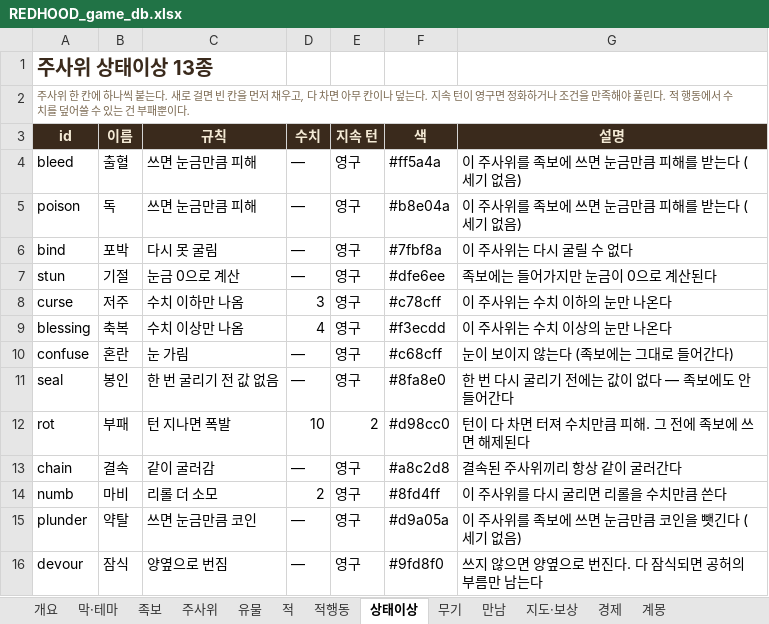
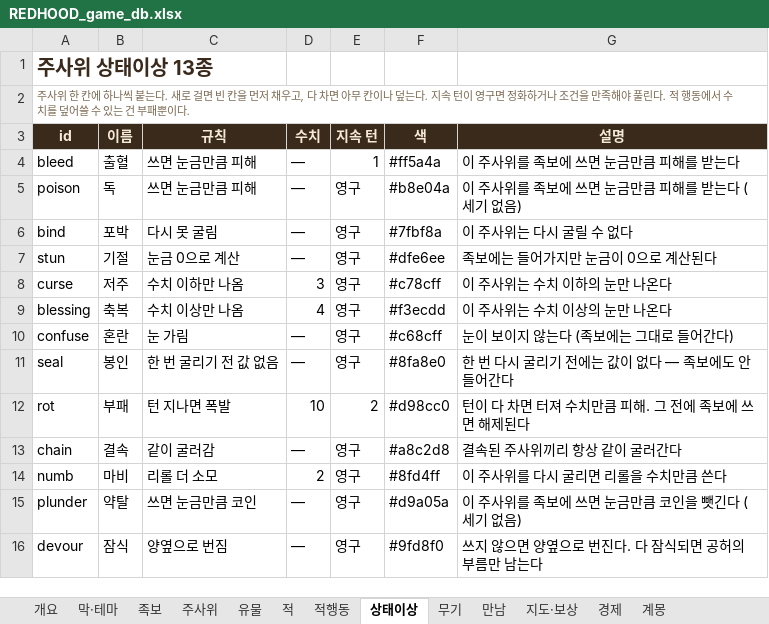
Before and after one commit to sepi-toolbox/Redhood, an Excel workbook: docs/REDHOOD_game_db.xlsx, sheet 상태이상, drawn as a sheet; values as stored, in another font and other column widths than the file's, no borders; the diff names each change by its address in the sheet, - before the commit and + after, or states it on an @@ line.

```diff
--- a/docs/REDHOOD_game_db.xlsx (sheet 상태이상)
+++ b/docs/REDHOOD_game_db.xlsx (sheet 상태이상)
-E4 (지속 턴): 영구
+E4 (지속 턴): 1
-G4 (설명): 이 주사위를 족보에 쓰면 눈금만큼 피해를 받는다 (세기 없음)
+G4 (설명): 이 주사위를 족보에 쓰면 눈금만큼 피해를 받는다
```
Also changed, not shown: sheet 적행동, 5 other files.
